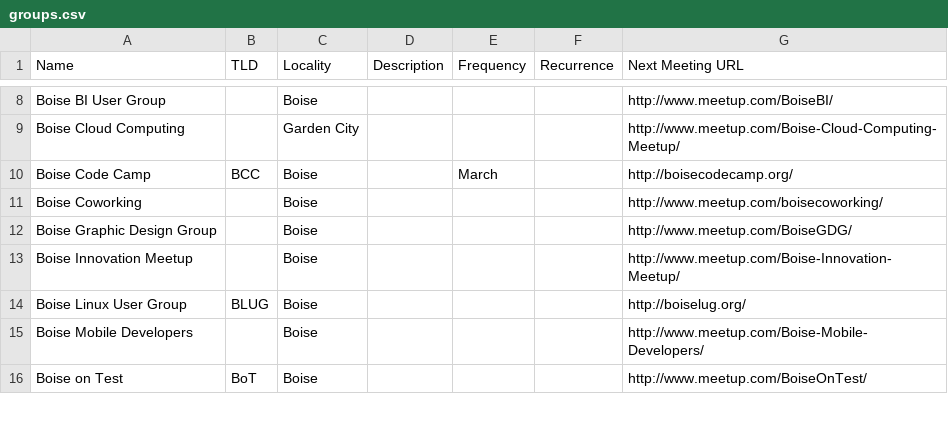
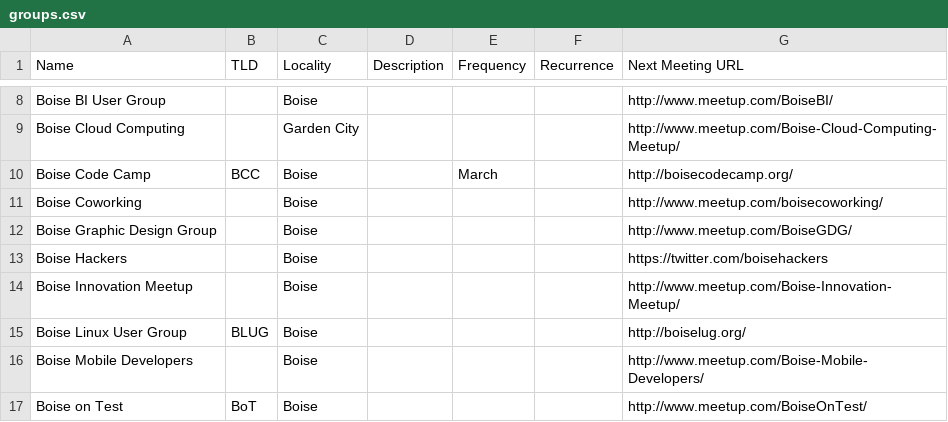
Before and after one commit to rationalagents/gemstateio-groups, a CSV file: groups.csv, drawn as a sheet; only a part is shown, gaps mark what is left out.

Commit message:
Add Boise Hackers

```diff
--- a/groups.csv
+++ b/groups.csv
@@ -12,2 +12,3 @@ Boise Coworking,,Boise,,,,http://www.meetup.com/boisecoworking/
 Boise Graphic Design Group,,Boise,,,,http://www.meetup.com/BoiseGDG/
+Boise Hackers,,Boise,,,,https://twitter.com/boisehackers
 Boise Innovation Meetup,,Boise,,,,http://www.meetup.com/Boise-Innovation-Meetup/
```
